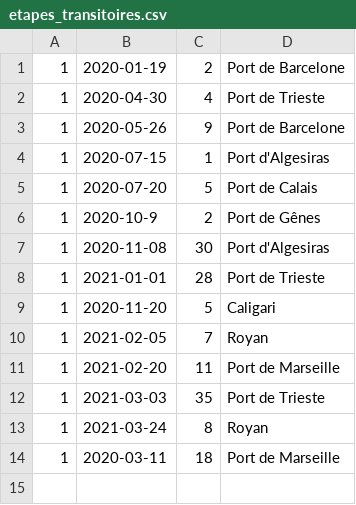
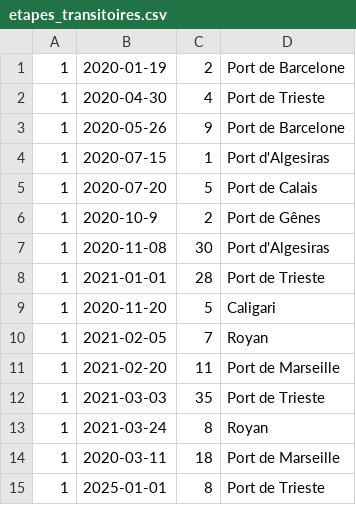
Before and after one commit to sscrane/BasesDeDonn-es, a CSV file: CSV_Fichiers/etapes_transitoires.csv, drawn as a sheet; the diff names each change by its address in the sheet, - before the commit and + after, or states it on an @@ line.

```diff
--- a/CSV_Fichiers/etapes_transitoires.csv
+++ b/CSV_Fichiers/etapes_transitoires.csv
+row 15: 1 | 2025-01-01 | 8 | Port de Trieste
```
Also changed, not shown: CSV_Fichiers/capturer.csv, CSV_Fichiers/voyages.csv, 3 other files.
